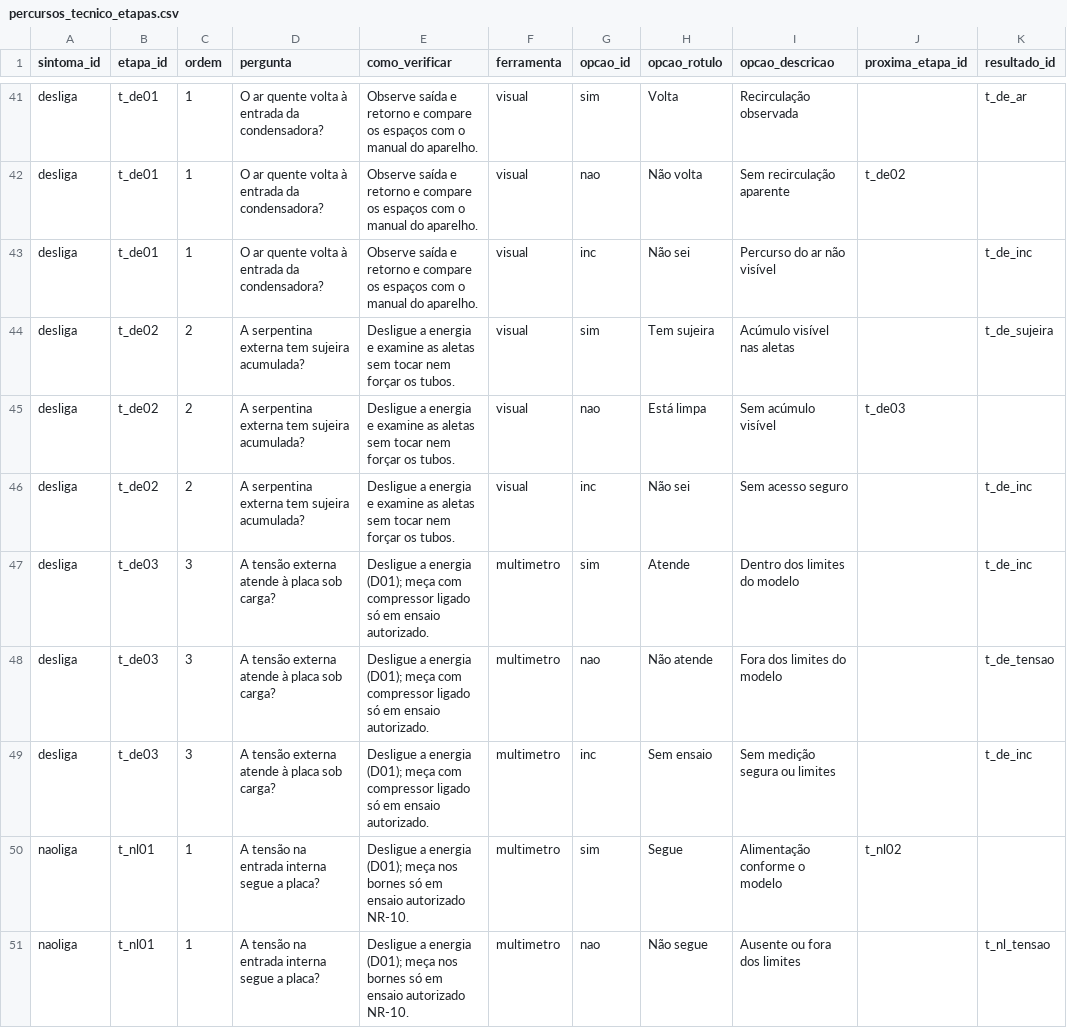
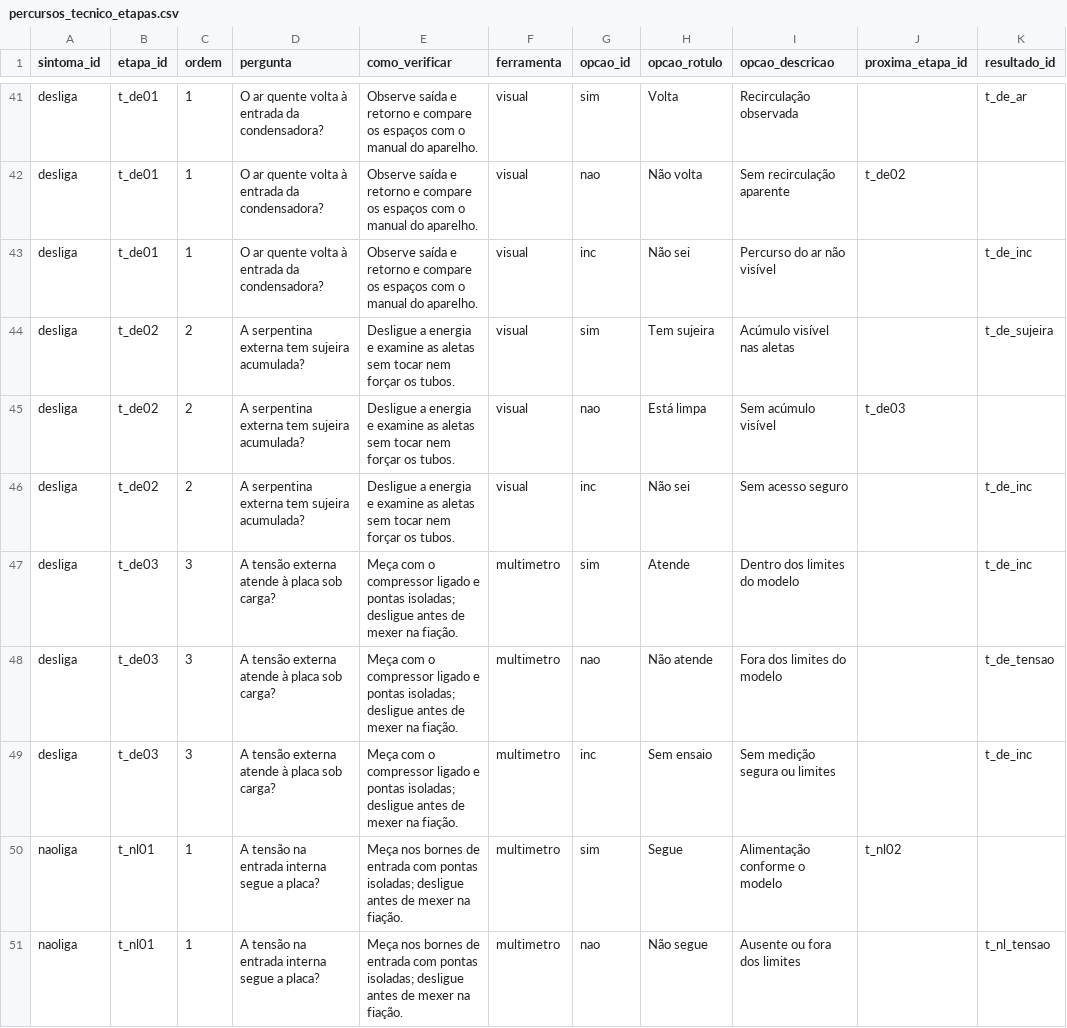
Before and after one commit to svnpedro/gelopro-app, a CSV file: base-tecnica/percursos_tecnico_etapas.csv, drawn as a sheet; only a part is shown, gaps mark what is left out; the diff covers the shown part only; the diff names each change by its address in the sheet, - before the commit and + after, or states it on an @@ line.

```diff
--- a/base-tecnica/percursos_tecnico_etapas.csv
+++ b/base-tecnica/percursos_tecnico_etapas.csv
-E47:E49 (como_verificar): Desligue a energia (D01); meça com compressor ligado só em ensaio autorizado.
+E47:E49 (como_verificar): Meça com o compressor ligado e pontas isoladas; desligue antes de mexer na fiação.
-E50:E51 (como_verificar): Desligue a energia (D01); meça nos bornes só em ensaio autorizado NR-10.
+E50:E51 (como_verificar): Meça nos bornes de entrada com pontas isoladas; desligue antes de mexer na fiação.
```
Also changed, not shown: 16 edited cells elsewhere in this file, base-tecnica/FONTES_novas.csv, base-tecnica/percursos_resultados.csv, 8 other files.
